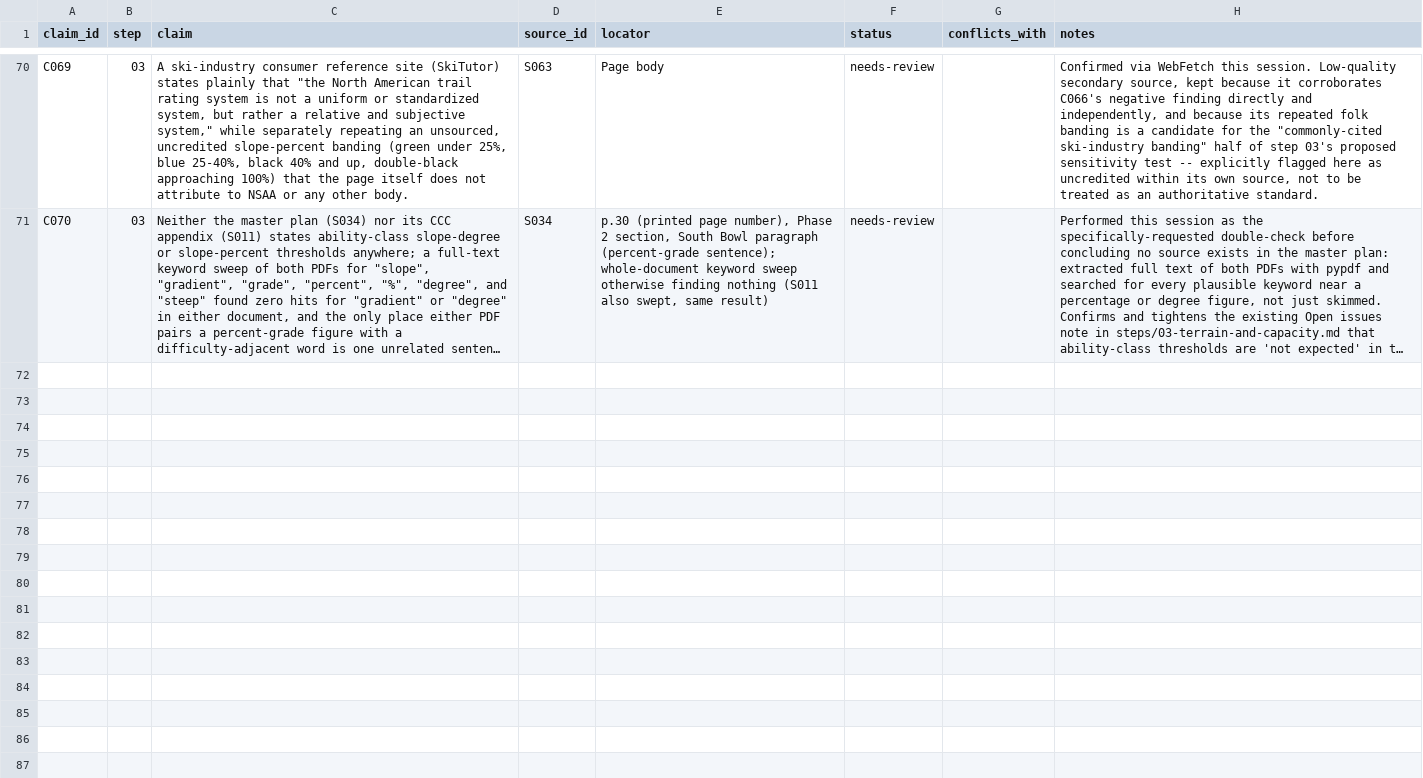
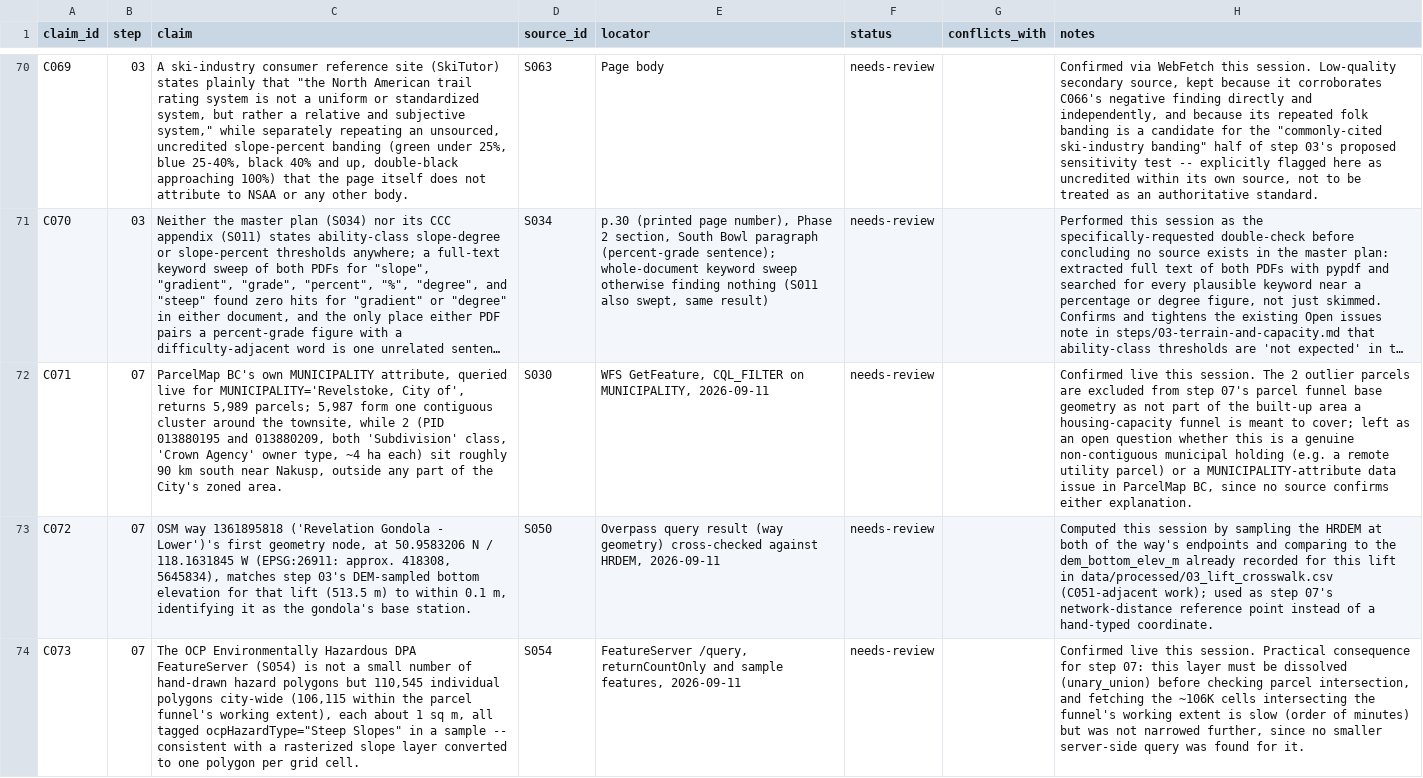
Before and after one commit to Jasonfan28/resort_plan, a CSV file: research/claims.csv, drawn as a sheet; only a part is shown, gaps mark what is left out; long unchanged cells end in …; the diff names each change by its address in the sheet, - before the commit and + after, or states it on an @@ line.

```diff
--- a/research/claims.csv
+++ b/research/claims.csv
+row 72: C071 | 07 | ParcelMap BC's own MUNICIPALITY attribute, queried live for MUNICIPALITY='Revelstoke, City of', returns 5,989 parcels; 5,987 form one contiguous cluster around the townsite, while 2 (PID 013880195 and 013880209, both 'Subdivision' class, 'Crown Agency' owner type, ~4 ha each) sit roughly 90 km south near Nakusp, outside any part of the City's zoned area. | S030 | WFS GetFeature, CQL_FILTER on MUNICIPALITY, 2026-09-11 | needs-review |  | Confirmed live this session. The 2 outlier parcels are excluded from step 07's parcel funnel base geometry as not part of the built-up area a housing-capacity funnel is meant to cover; left as an open question whether this is a genuine non-contiguous municipal holding (e.g. a remote utility parcel) or a MUNICIPALITY-attribute data issue in ParcelMap BC, since no source confirms either explanation.
+row 73: C072 | 07 | OSM way 1361895818 ('Revelation Gondola - Lower')'s first geometry node, at 50.9583206 N / 118.1631845 W (EPSG:26911: approx. 418308, 5645834), matches step 03's DEM-sampled bottom elevation for that lift (513.5 m) to within 0.1 m, identifying it as the gondola's base station. | S050 | Overpass query result (way geometry) cross-checked against HRDEM, 2026-09-11 | needs-review |  | Computed this session by sampling the HRDEM at both of the way's endpoints and comparing to the dem_bottom_elev_m already recorded for this lift in data/processed/03_lift_crosswalk.csv (C051-adjacent work); used as step 07's network-distance reference point instead of a hand-typed coordinate.
+row 74: C073 | 07 | The OCP Environmentally Hazardous DPA FeatureServer (S054) is not a small number of hand-drawn hazard polygons but 110,545 individual polygons city-wide (106,115 within the parcel funnel's working extent), each about 1 sq m, all tagged ocpHazardType="Steep Slopes" in a sample -- consistent with a rasterized slope layer converted to one polygon per grid cell. | S054 | FeatureServer /query, returnCountOnly and sample features, 2026-09-11 | needs-review |  | Confirmed live this session. Practical consequence for step 07: this layer must be dissolved (unary_union) before checking parcel intersection, and fetching the ~106K cells intersecting the funnel's working extent is slow (order of minutes) but was not narrowed further, since no smaller server-side query was found for it.
```
Also changed, not shown: 5 other files.
